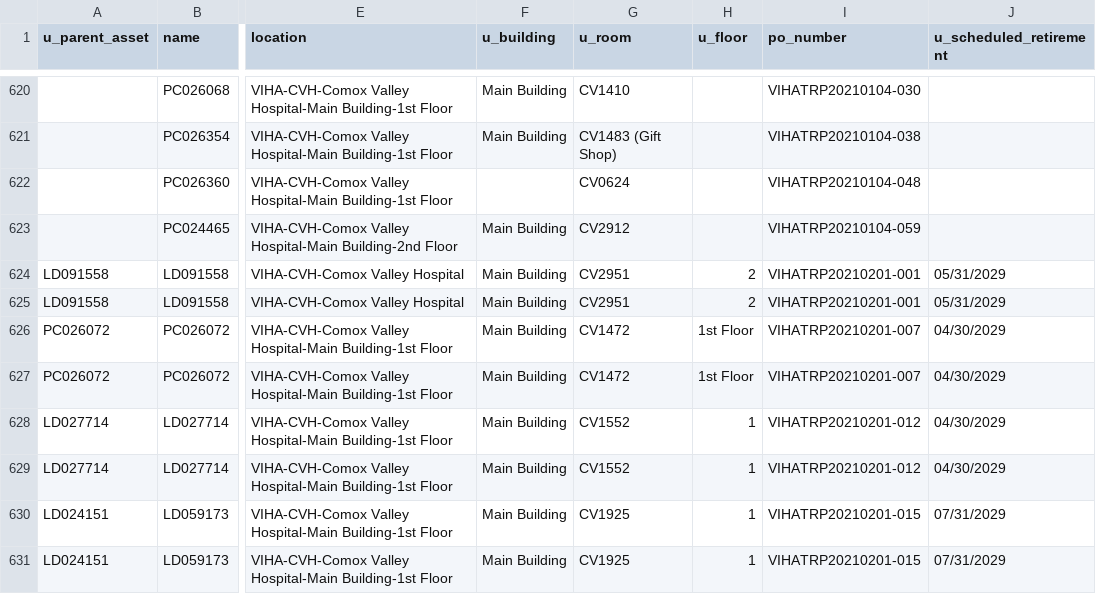
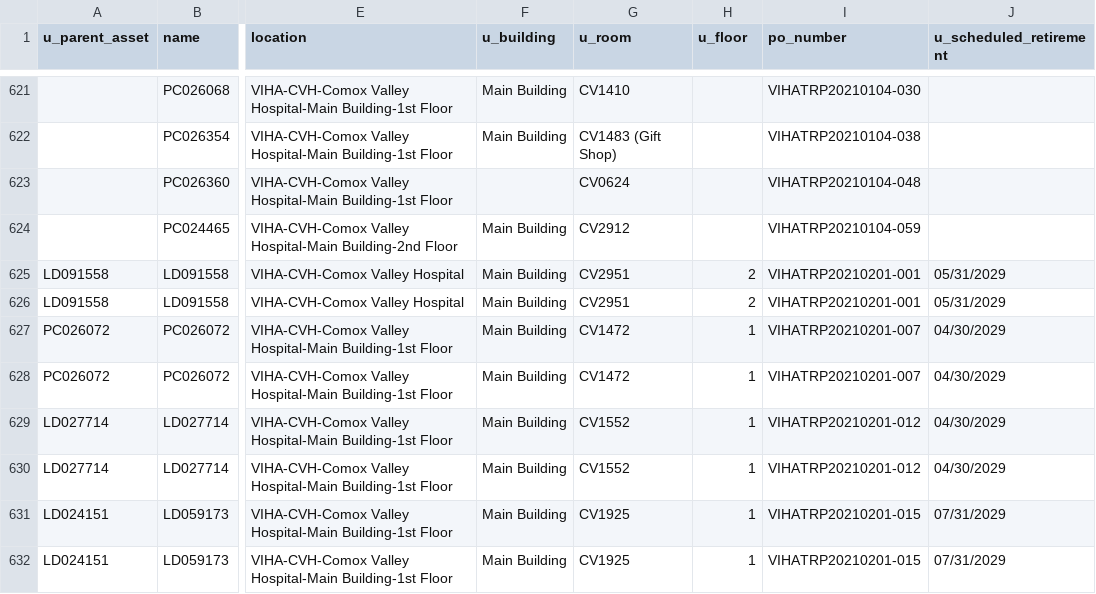
Before and after one commit to digbysa/New-Inventory-Tool, a CSV file: Data/NorthIsland/Monitors - NorthIsland.csv, drawn as a sheet; only a part is shown, gaps mark what is left out; addresses are those after the commit; the diff covers the shown part only; the diff names each change by its address in the sheet, - before the commit and + after, or states it on an @@ line.

```diff
--- a/Data/NorthIsland/Monitors - NorthIsland.csv
+++ b/Data/NorthIsland/Monitors - NorthIsland.csv
-H627:H628 (u_floor): 1st Floor
+H627:H628 (u_floor): 1
```
Also changed, not shown: 2 added rows, 68 moved rows and 18 edited cells elsewhere in this file, Data/CampbellRiver/Monitors - CampbellRiver.csv, Data/Cowichan/Computers - Cowichan.csv, 13 other files.
